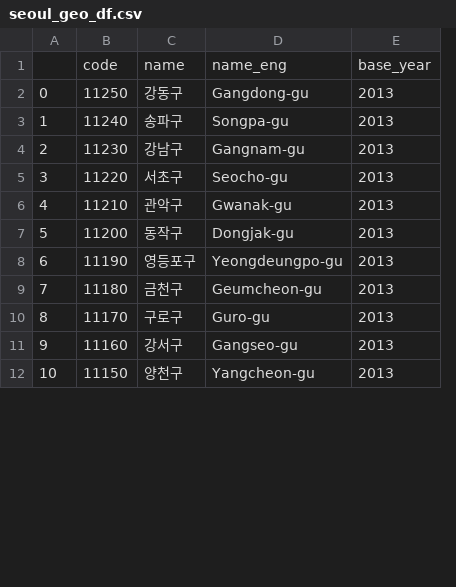
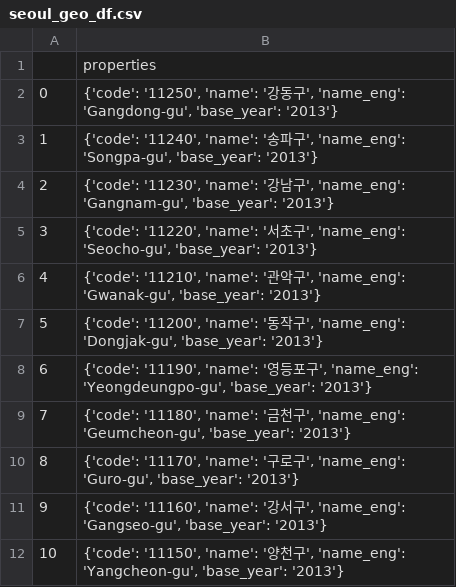
Before and after one commit to Ksanbal/AI, a CSV file: Pandas/#006/Geo Data/seoul_geo_df.csv, drawn as a sheet; only a part is shown; removed rows and columns are numbered as before the commit, all else as after; the diff names each change by its address in the sheet, - before the commit and + after, or states it on an @@ line.

Commit message:
End of Pandas

```diff
--- a/Pandas/#006/Geo Data/seoul_geo_df.csv
+++ b/Pandas/#006/Geo Data/seoul_geo_df.csv
-column B, rows 1-12: code | 11250 | 11240 | 11230 | 11220 | 11210 | 11200 | 11190 | 11180 | 11170 | 11160 | 11150
-column C, rows 1-12: name | 강동구 | 송파구 | 강남구 | 서초구 | 관악구 | 동작구 | 영등포구 | 금천구 | 구로구 | 강서구 | 양천구
-column D, rows 1-12: name_eng | Gangdong-gu | Songpa-gu | Gangnam-gu | Seocho-gu | Gwanak-gu | Dongjak-gu | Yeongdeungpo-gu | Geumcheon-gu | Guro-gu | Gangseo-gu | Yangcheon-gu
-column E, rows 1-12: base_year | 2013 | 2013 | 2013 | 2013 | 2013 | 2013 | 2013 | 2013 | 2013 | 2013 | 2013
+column B, rows 1-12: properties | {'code': '11250', 'name': '강동구', 'name_eng': 'Gangdong-gu', 'base_year': '2013'} | {'code': '11240', 'name': '송파구', 'name_eng': 'Songpa-gu', 'base_year': '2013'} | {'code': '11230', 'name': '강남구', 'name_eng': 'Gangnam-gu', 'base_year': '2013'} | {'code': '11220', 'name': '서초구', 'name_eng': 'Seocho-gu', 'base_year': '2013'} | {'code': '11210', 'name': '관악구', 'name_eng': 'Gwanak-gu', 'base_year': '2013'} | {'code': '11200', 'name': '동작구', 'name_eng': 'Dongjak-gu', 'base_year': '2013'} | {'code': '11190', 'name': '영등포구', 'name_eng': 'Yeongdeungpo-gu', 'base_year': '2013'} | {'code': '11180', 'name': '금천구', 'name_eng': 'Geumcheon-gu', 'base_year': '2013'} | {'code': '11170', 'name': '구로구', 'name_eng': 'Guro-gu', 'base_year': '2013'} | {'code': '11160', 'name': '강서구', 'name_eng': 'Gangseo-gu', 'base_year': '2013'} | {'code': '11150', 'name': '양천구', 'name_eng': 'Yangcheon-gu', 'base_year': '2013'}
```
Also changed, not shown: 2 other files.
